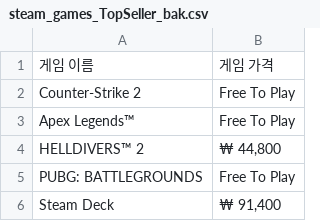
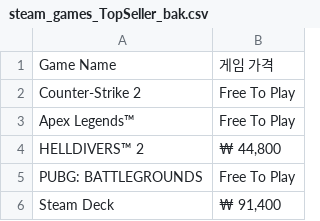
Before and after one commit to SeSAC-UE-AI/AIProject, a CSV file: Project/JYJ/steam_games_TopSeller_bak.csv, drawn as a sheet; only a part is shown.

```diff
--- a/Project/JYJ/steam_games_TopSeller_bak.csv
+++ b/Project/JYJ/steam_games_TopSeller_bak.csv
@@ -1,2 +1,2 @@
-게임 이름,게임 가격
+Game Name,게임 가격
 Counter-Strike 2,Free To Play
```
Also changed, not shown: 8 other files.
